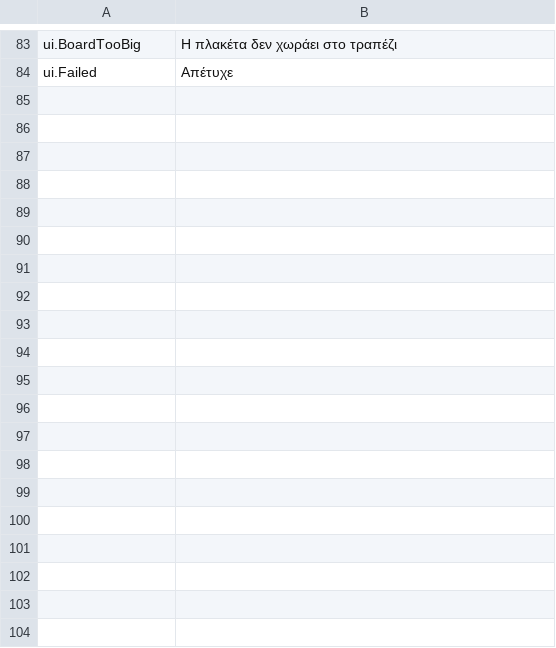
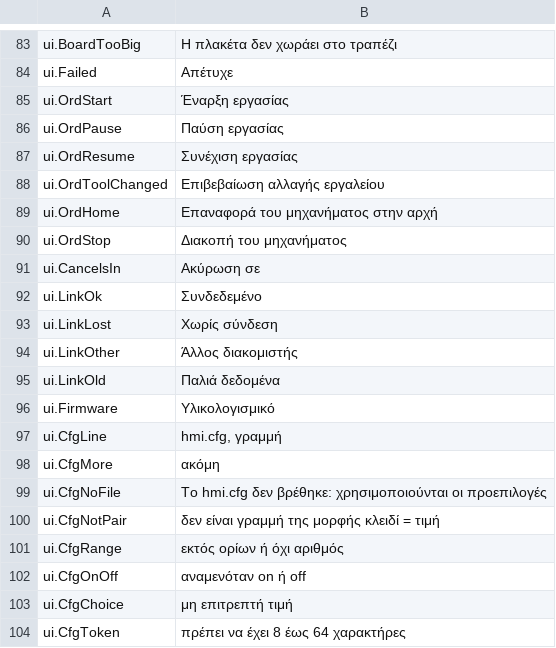
Before and after one commit to JuanenRac/EH3D-NODE-HMI-GUI, a TSV file: locales/el.tsv, drawn as a sheet; only a part is shown, gaps mark what is left out; the diff covers the shown part only.

```diff
--- a/locales/el.tsv
+++ b/locales/el.tsv
@@ -84 +84,21 @@ ui.BoardTooBig	Η πλακέτα δεν χωράει στο τραπέζι
 ui.Failed	Απέτυχε
+ui.OrdStart	Έναρξη εργασίας
+ui.OrdPause	Παύση εργασίας
+ui.OrdResume	Συνέχιση εργασίας
+ui.OrdToolChanged	Επιβεβαίωση αλλαγής εργαλείου
+ui.OrdHome	Επαναφορά του μηχανήματος στην αρχή
+ui.OrdStop	Διακοπή του μηχανήματος
+ui.CancelsIn	Ακύρωση σε
+ui.LinkOk	Συνδεδεμένο
+ui.LinkLost	Χωρίς σύνδεση
+ui.LinkOther	Άλλος διακομιστής
+ui.LinkOld	Παλιά δεδομένα
+ui.Firmware	Υλικολογισμικό
+ui.CfgLine	hmi.cfg, γραμμή
+ui.CfgMore	ακόμη
+ui.CfgNoFile	Το hmi.cfg δεν βρέθηκε: χρησιμοποιούνται οι προεπιλογές
+ui.CfgNotPair	δεν είναι γραμμή της μορφής κλειδί = τιμή
+ui.CfgRange	εκτός ορίων ή όχι αριθμός
+ui.CfgOnOff	αναμενόταν on ή off
+ui.CfgChoice	μη επιτρεπτή τιμή
+ui.CfgToken	πρέπει να έχει 8 έως 64 χαρακτήρες
```
Also changed, not shown: 32 added rows elsewhere in this file, locales/bg.tsv, locales/ga.tsv, 33 other files.
